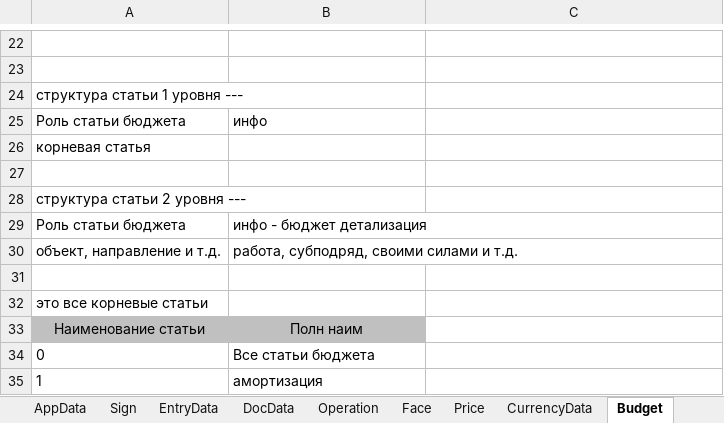
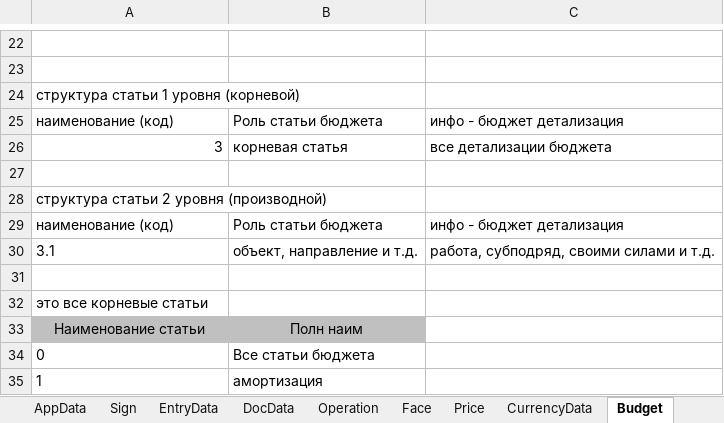
Before and after one commit to KursakovSA/AccBase, an Excel workbook: AccBaseSpecification_KZ.xlsx, sheet Budget, drawn as a sheet; only a part is shown, gaps mark what is left out; values as stored, in another font and other column widths than the file's, no borders; removed rows and columns are numbered as before the commit, all else as after; the diff names each change by its address in the sheet, - before the commit and + after, or states it on an @@ line.

Commit message:
Add files via upload

```diff
--- a/AccBaseSpecification_KZ.xlsx (sheet Budget)
+++ b/AccBaseSpecification_KZ.xlsx (sheet Budget)
-A24: структура статьи 1 уровня ---
+A24: структура статьи 1 уровня (корневой)
-row 25: Роль статьи бюджета | инфо
-row 26: корневая статья
+row 25: наименование (код) | Роль статьи бюджета | инфо - бюджет детализация
+row 26: 3 | корневая статья | все детализации бюджета
-A28: структура статьи 2 уровня ---
+A28: структура статьи 2 уровня (производной)
-row 29: Роль статьи бюджета | инфо - бюджет детализация
-row 30: объект, направление и т.д. | работа, субподряд, своими силами и т.д.
+row 29: наименование (код) | Роль статьи бюджета | инфо - бюджет детализация
+row 30: 3.1 | объект, направление и т.д. | работа, субподряд, своими силами и т.д.
```
Also changed, not shown: sheet Operation, sheet Account, sheet Role.
